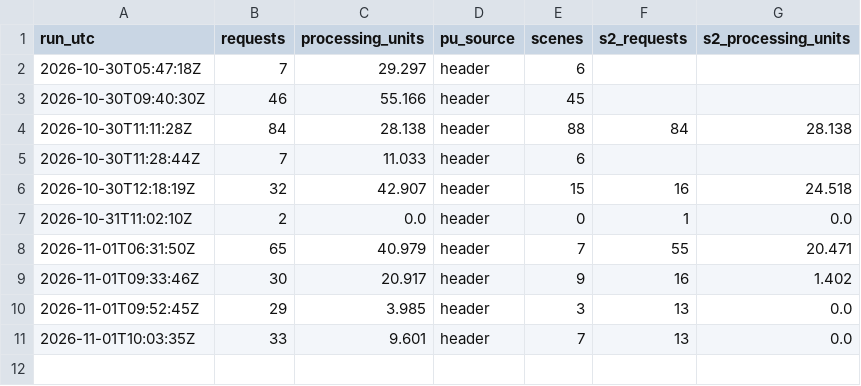
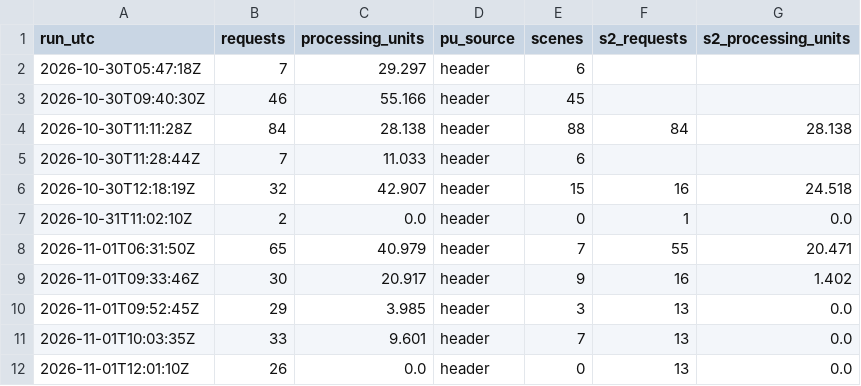
Before and after one commit to 2wrr6c7mmj-jpg/observatory-data, a CSV file: docs/data/sat/usage.csv, drawn as a sheet.

```diff
--- a/docs/data/sat/usage.csv
+++ b/docs/data/sat/usage.csv
@@ -11 +11,2 @@ run_utc,requests,processing_units,pu_source,scenes,s2_requests,s2_processing_uni
 2026-11-01T10:03:35Z,33,9.601,header,7,13,0.0
+2026-11-01T12:01:10Z,26,0.0,header,0,13,0.0
```
Also changed, not shown: 16 other files.
